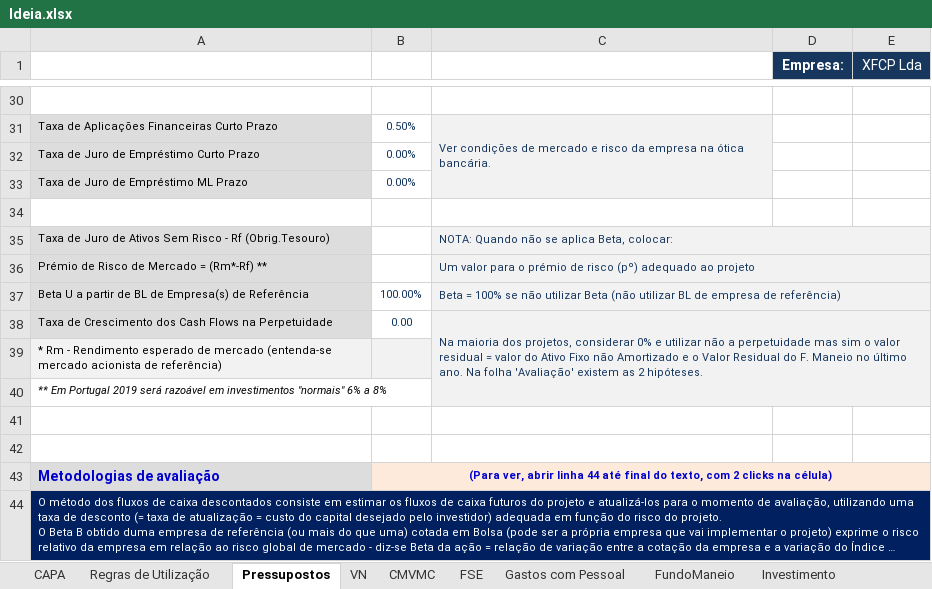
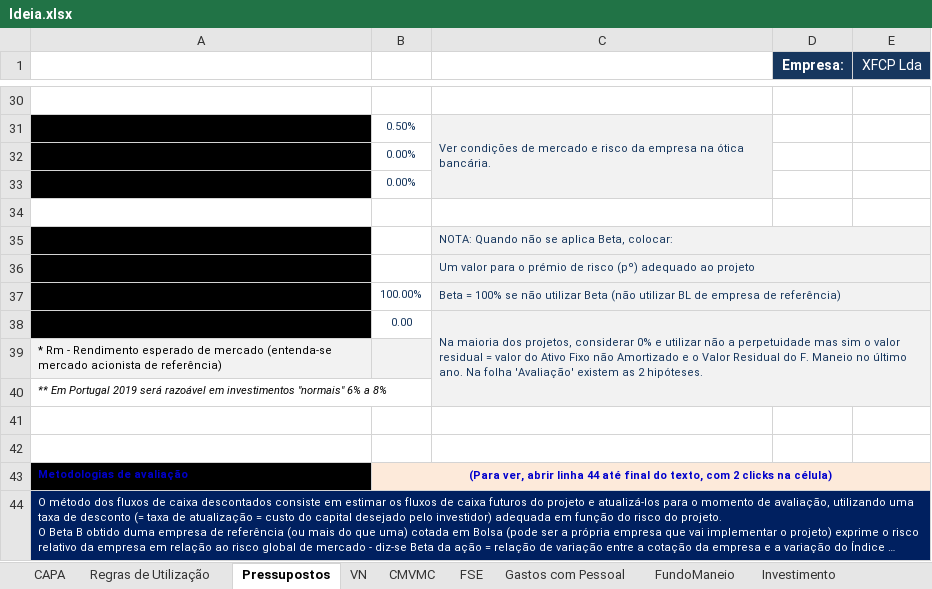
Before and after one commit to zDragonPaulo/Marketing_Projeto, an Excel workbook: Ficheiros Excel/Ideia.xlsx, sheet Pressupostos, drawn as a sheet; only a part is shown, gaps mark what is left out; long unchanged cells end in …; values as stored, in another font and other column widths than the file's, no borders; the diff covers the shown part only; the diff names each change by its address in the sheet, - before the commit and + after, or states it on an @@ line.

```diff
--- a/Ficheiros Excel/Ideia.xlsx (sheet Pressupostos)
+++ b/Ficheiros Excel/Ideia.xlsx (sheet Pressupostos)
-A31:A33 fill: #DDDDDD
+A31:A33 fill: #000000
-A35:A38 fill: #DDDDDD
+A35:A38 fill: #000000
-A43 fill: #DDDDDD
+A43 fill: #000000, text size: smaller
```
Also changed, not shown: 5 edited cells and cell formats elsewhere in this sheet, sheet Avaliação, sheet Gastos com Pessoal, sheet VN, sheet Investimento, sheet Financiamento, sheet Balanço, 12 more sheets, hidden cells, charts or pictures, 1 other file.
